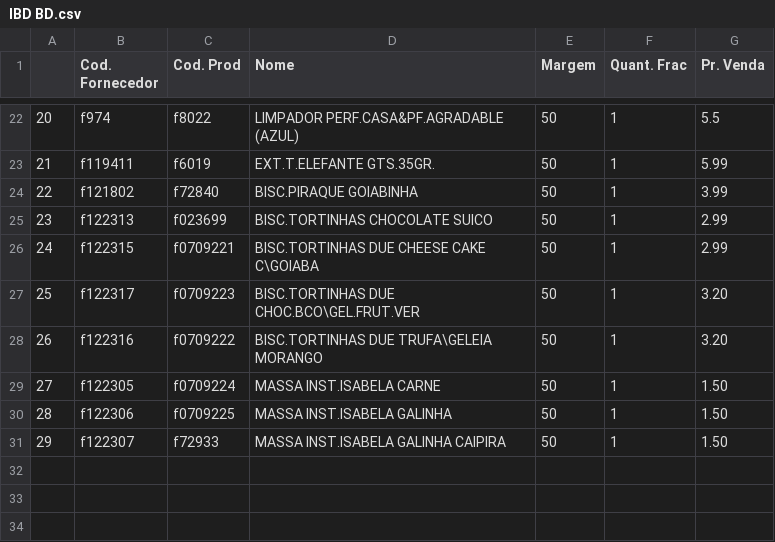
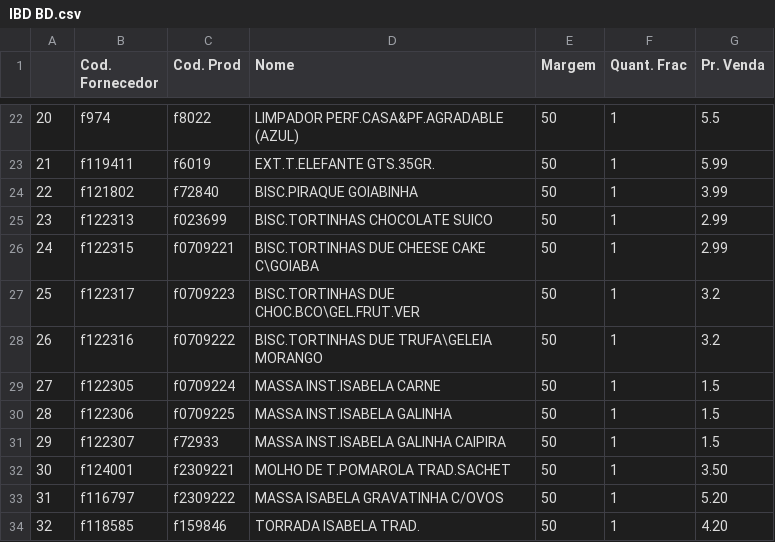
Before and after one commit to I3run01/PY-Auto-Preco-V2, a CSV file: IBD BD.csv, drawn as a sheet; only a part is shown, gaps mark what is left out.

```diff
--- a/IBD BD.csv
+++ b/IBD BD.csv
@@ -26,6 +26,9 @@
 24,f122315,f0709221,BISC.TORTINHAS DUE CHEESE CAKE C\GOIABA,50,1,2.99
-25,f122317,f0709223,BISC.TORTINHAS DUE CHOC.BCO\GEL.FRUT.VER,50,1,3.20
-26,f122316,f0709222,BISC.TORTINHAS DUE TRUFA\GELEIA MORANGO,50,1,3.20
-27,f122305,f0709224,MASSA INST.ISABELA CARNE,50,1,1.50
-28,f122306,f0709225,MASSA INST.ISABELA GALINHA,50,1,1.50
-29,f122307,f72933,MASSA INST.ISABELA GALINHA CAIPIRA,50,1,1.50
+25,f122317,f0709223,BISC.TORTINHAS DUE CHOC.BCO\GEL.FRUT.VER,50,1,3.2
+26,f122316,f0709222,BISC.TORTINHAS DUE TRUFA\GELEIA MORANGO,50,1,3.2
+27,f122305,f0709224,MASSA INST.ISABELA CARNE,50,1,1.5
+28,f122306,f0709225,MASSA INST.ISABELA GALINHA,50,1,1.5
+29,f122307,f72933,MASSA INST.ISABELA GALINHA CAIPIRA,50,1,1.5
+30,f124001,f2309221,MOLHO DE T.POMAROLA TRAD.SACHET,50,1,3.50
+31,f116797,f2309222,MASSA ISABELA GRAVATINHA C/OVOS,50,1,5.20
+32,f118585,f159846,TORRADA ISABELA TRAD.,50,1,4.20
```
Also changed, not shown: 3 other files.
